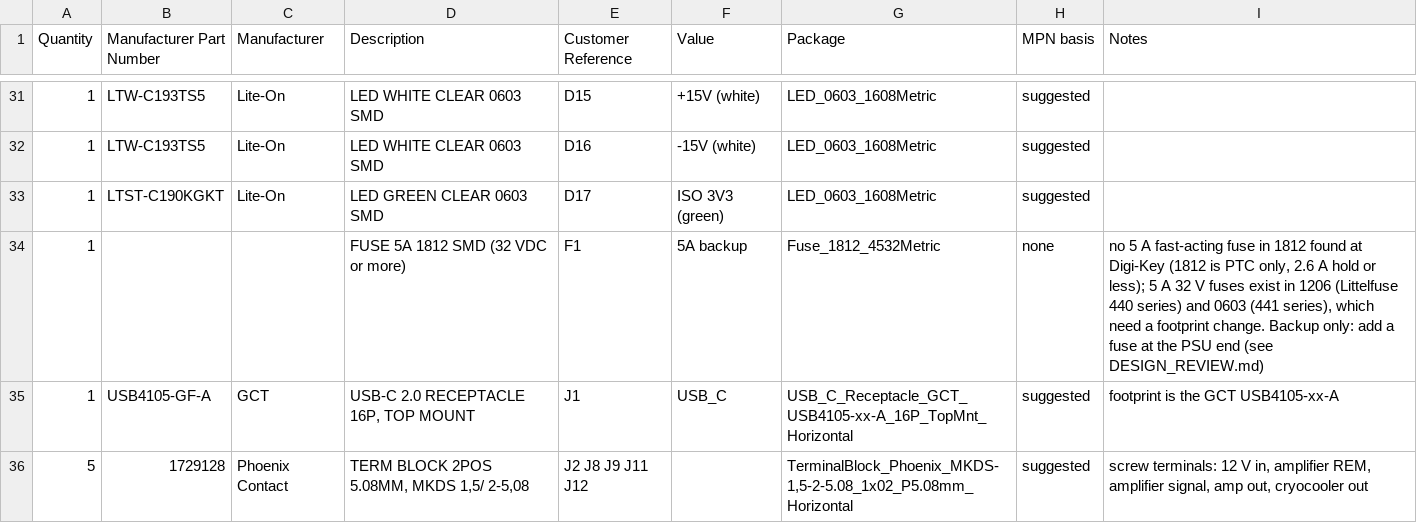
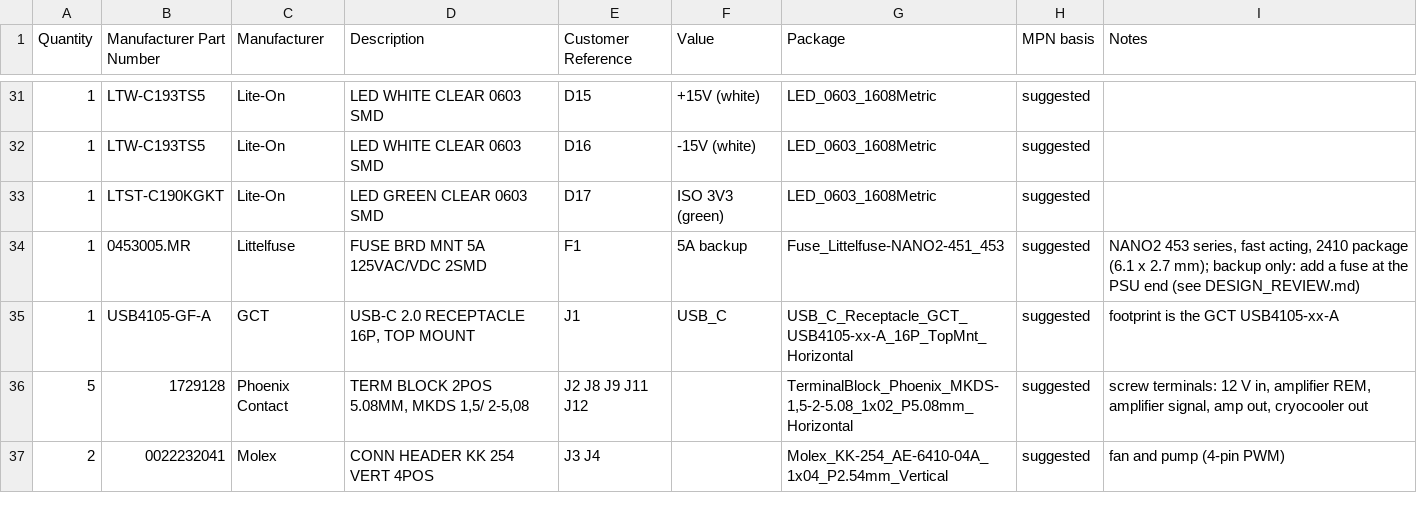
Before and after one commit to jhyland87/Cryocooler-Controller, a CSV file: hardware/kicad/bom/cryocooler_bom_digikey.csv, drawn as a sheet; only a part is shown, gaps mark what is left out; the shorter side is filled out with more unchanged rows.

```diff
--- a/hardware/kicad/bom/cryocooler_bom_digikey.csv
+++ b/hardware/kicad/bom/cryocooler_bom_digikey.csv
@@ -33,3 +33,3 @@ Quantity,Manufacturer Part Number,Manufacturer,Description,Customer Reference,Va
 1,LTST-C190KGKT,Lite-On,LED GREEN CLEAR 0603 SMD,D17,ISO 3V3 (green),LED_0603_1608Metric,suggested,
-1,,,FUSE 5A 1812 SMD (32 VDC or more),F1,5A backup,Fuse_1812_4532Metric,none,"no 5 A fast-acting fuse in 1812 found at Digi-Key (1812 is PTC only, 2.6 A hold or less); 5 A 32 V fuses exist in 1206 (Littelfuse 440 series) and 0603 (441 series), which need a footprint change. Backup only: add a fuse at the PSU end (see DESIGN_REVIEW.md)"
+1,0453005.MR,Littelfuse,FUSE BRD MNT 5A 125VAC/VDC 2SMD,F1,5A backup,Fuse_Littelfuse-NANO2-451_453,suggested,"NANO2 453 series, fast acting, 2410 package (6.1 x 2.7 mm); backup only: add a fuse at the PSU end (see DESIGN_REVIEW.md)"
 1,USB4105-GF-A,GCT,"USB-C 2.0 RECEPTACLE 16P, TOP MOUNT",J1,USB_C,USB_C_Receptacle_GCT_USB4105-xx-A_16P_TopMnt_Horizontal,suggested,footprint is the GCT USB4105-xx-A
```
Also changed, not shown: 23 other files.
